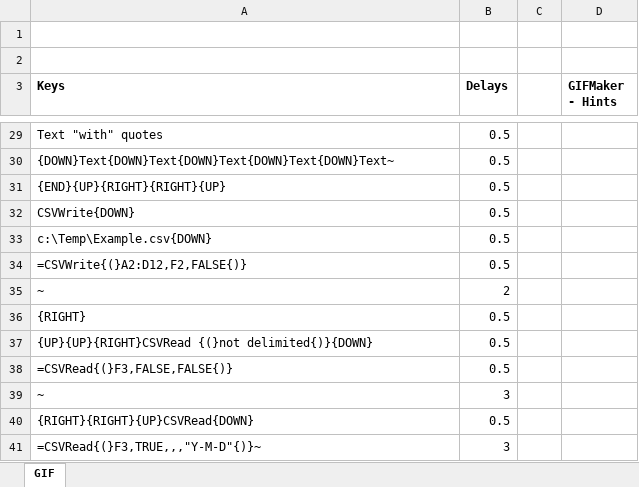
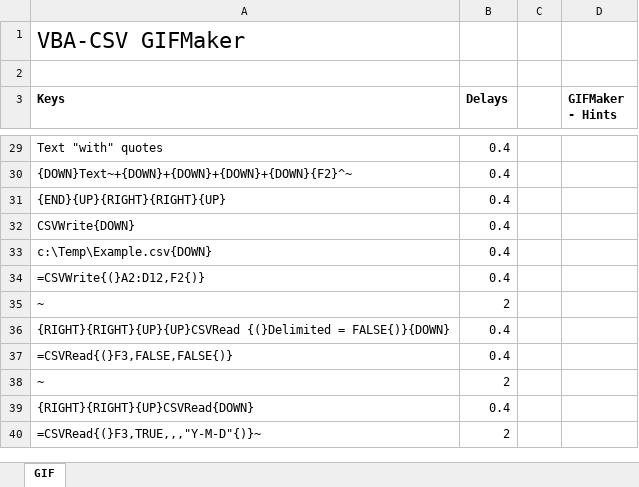
Before and after one commit to PGS62/VBA-CSV, an Excel workbook: workbooks/VBA-CSV-GIFMaker.xlsm, sheet GIF, drawn as a sheet; only a part is shown, gaps mark what is left out; values as stored, in another font and other column widths than the file's, no borders; charts and pictures not drawn; removed rows and columns are numbered as before the commit, all else as after; the diff covers the shown part only; the diff names each change by its address in the sheet, - before the commit and + after, or states it on an @@ line.

```diff
--- a/workbooks/VBA-CSV-GIFMaker.xlsm (sheet GIF)
+++ b/workbooks/VBA-CSV-GIFMaker.xlsm (sheet GIF)
-A1 (Keys): (empty)
+A1 (Keys): VBA-CSV GIFMaker
-B29 (Delays): 0.5
+B29 (Delays): 0.4
-row 30: {DOWN}Text{DOWN}Text{DOWN}Text{DOWN}Text{DOWN}Text~ | 0.5
+row 30: {DOWN}Text~+{DOWN}+{DOWN}+{DOWN}+{DOWN}{F2}^~ | 0.4
-B31:B33 (Delays): 0.5
+B31:B33 (Delays): 0.4
-row 34: =CSVWrite{(}A2:D12,F2,FALSE{)} | 0.5
+row 34: =CSVWrite{(}A2:D12,F2{)} | 0.4
-row 36: {RIGHT} | 0.5
-row 37: {UP}{UP}{RIGHT}CSVRead {(}not delimited{)}{DOWN} | 0.5
+row 36: {RIGHT}{RIGHT}{UP}{UP}CSVRead {(}Delimited = FALSE{)}{DOWN} | 0.4
-B37 (Delays): 0.5
+B37 (Delays): 0.4
-B38 (Delays): 3
+B38 (Delays): 2
-B39 (Delays): 0.5
+B39 (Delays): 0.4
-B40 (Delays): 3
+B40 (Delays): 2
```
Also changed, not shown: 2 added rows, 2 removed rows and 25 edited cells elsewhere in this sheet, charts or pictures, workbooks/VBA-CSV.xlsm, 2 other files.
